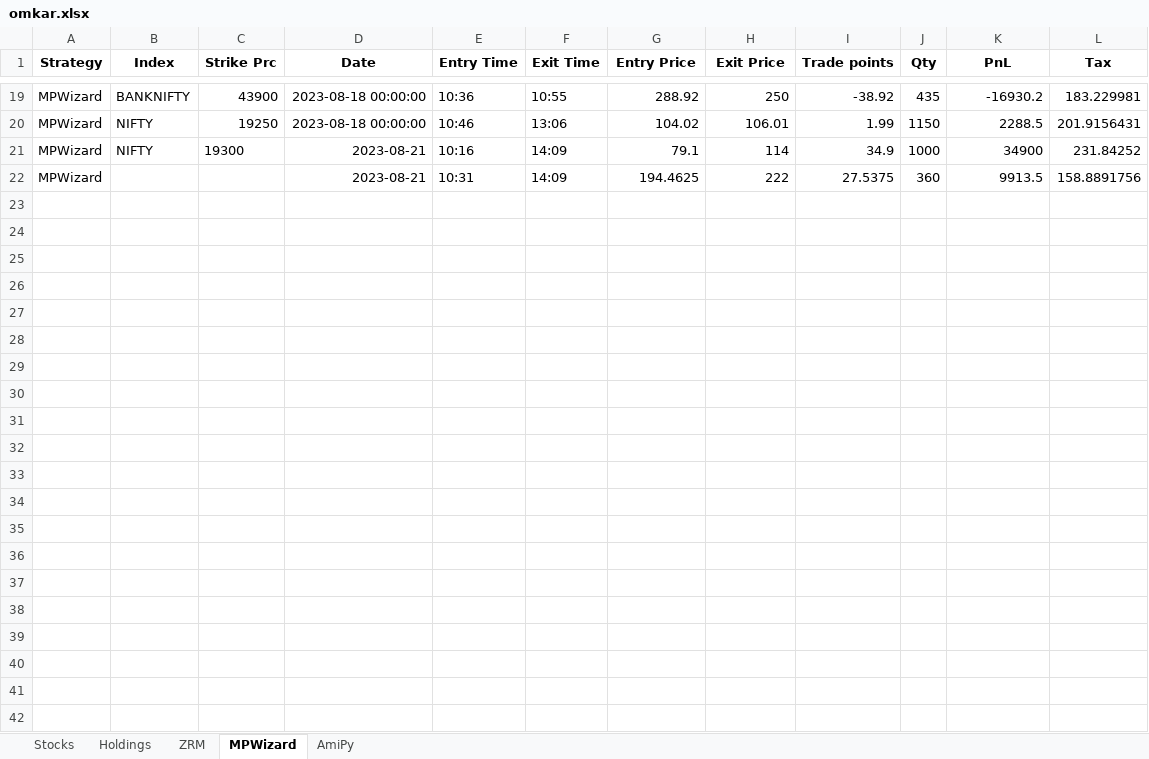
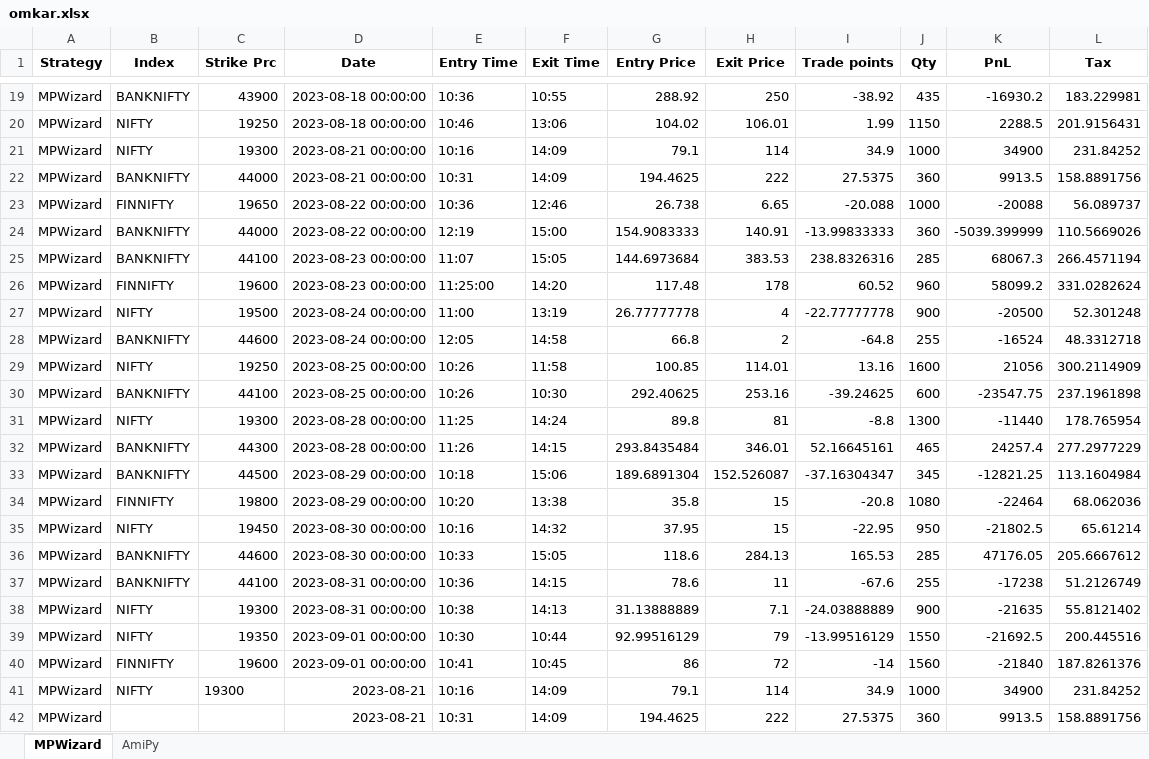
Before and after one commit to SerendipityOrg/TradeMan, an Excel workbook: Utils/excel/omkar.xlsx, sheet MPWizard, drawn as a sheet; only a part is shown, gaps mark what is left out; values as stored, in another font and other column widths than the file's, no borders; the diff names each change by its address in the sheet, - before the commit and + after, or states it on an @@ line.

```diff
--- a/Utils/excel/omkar.xlsx (sheet MPWizard)
+++ b/Utils/excel/omkar.xlsx (sheet MPWizard)
-sheet tab: Stocks
-sheet tab: Holdings
-sheet tab: ZRM
+row 21: MPWizard | NIFTY | 19300 | 2023-08-21 00:00:00 | 10:16 | 14:09 | 79.1 | 114 | 34.9 | 1000 | 34900 | 231.84252
+row 22: MPWizard | BANKNIFTY | 44000 | 2023-08-21 00:00:00 | 10:31 | 14:09 | 194.4625 | 222 | 27.5375 | 360 | 9913.5 | 158.8891756
+row 23: MPWizard | FINNIFTY | 19650 | 2023-08-22 00:00:00 | 10:36 | 12:46 | 26.738 | 6.65 | -20.088 | 1000 | -20088 | 56.089737
+row 24: MPWizard | BANKNIFTY | 44000 | 2023-08-22 00:00:00 | 12:19 | 15:00 | 154.9083333 | 140.91 | -13.99833333 | 360 | -5039.399999 | 110.5669026
+row 25: MPWizard | BANKNIFTY | 44100 | 2023-08-23 00:00:00 | 11:07 | 15:05 | 144.6973684 | 383.53 | 238.8326316 | 285 | 68067.3 | 266.4571194
+row 26: MPWizard | FINNIFTY | 19600 | 2023-08-23 00:00:00 | 11:25:00 | 14:20 | 117.48 | 178 | 60.52 | 960 | 58099.2 | 331.0282624
+row 27: MPWizard | NIFTY | 19500 | 2023-08-24 00:00:00 | 11:00 | 13:19 | 26.77777778 | 4 | -22.77777778 | 900 | -20500 | 52.301248
+row 28: MPWizard | BANKNIFTY | 44600 | 2023-08-24 00:00:00 | 12:05 | 14:58 | 66.8 | 2 | -64.8 | 255 | -16524 | 48.3312718
+row 29: MPWizard | NIFTY | 19250 | 2023-08-25 00:00:00 | 10:26 | 11:58 | 100.85 | 114.01 | 13.16 | 1600 | 21056 | 300.2114909
+row 30: MPWizard | BANKNIFTY | 44100 | 2023-08-25 00:00:00 | 10:26 | 10:30 | 292.40625 | 253.16 | -39.24625 | 600 | -23547.75 | 237.1961898
+row 31: MPWizard | NIFTY | 19300 | 2023-08-28 00:00:00 | 11:25 | 14:24 | 89.8 | 81 | -8.8 | 1300 | -11440 | 178.765954
+row 32: MPWizard | BANKNIFTY | 44300 | 2023-08-28 00:00:00 | 11:26 | 14:15 | 293.8435484 | 346.01 | 52.16645161 | 465 | 24257.4 | 277.2977229
+row 33: MPWizard | BANKNIFTY | 44500 | 2023-08-29 00:00:00 | 10:18 | 15:06 | 189.6891304 | 152.526087 | -37.16304347 | 345 | -12821.25 | 113.1604984
+row 34: MPWizard | FINNIFTY | 19800 | 2023-08-29 00:00:00 | 10:20 | 13:38 | 35.8 | 15 | -20.8 | 1080 | -22464 | 68.062036
+row 35: MPWizard | NIFTY | 19450 | 2023-08-30 00:00:00 | 10:16 | 14:32 | 37.95 | 15 | -22.95 | 950 | -21802.5 | 65.61214
+row 36: MPWizard | BANKNIFTY | 44600 | 2023-08-30 00:00:00 | 10:33 | 15:05 | 118.6 | 284.13 | 165.53 | 285 | 47176.05 | 205.6667612
+row 37: MPWizard | BANKNIFTY | 44100 | 2023-08-31 00:00:00 | 10:36 | 14:15 | 78.6 | 11 | -67.6 | 255 | -17238 | 51.2126749
+row 38: MPWizard | NIFTY | 19300 | 2023-08-31 00:00:00 | 10:38 | 14:13 | 31.13888889 | 7.1 | -24.03888889 | 900 | -21635 | 55.8121402
+row 39: MPWizard | NIFTY | 19350 | 2023-09-01 00:00:00 | 10:30 | 10:44 | 92.99516129 | 79 | -13.99516129 | 1550 | -21692.5 | 200.445516
+row 40: MPWizard | FINNIFTY | 19600 | 2023-09-01 00:00:00 | 10:41 | 10:45 | 86 | 72 | -14 | 1560 | -21840 | 187.8261376
```
Also changed, not shown: sheet AmiPy, Utils/excel/signal.xlsx, Utils/excel/sridhar.xlsx, 25 other files.
